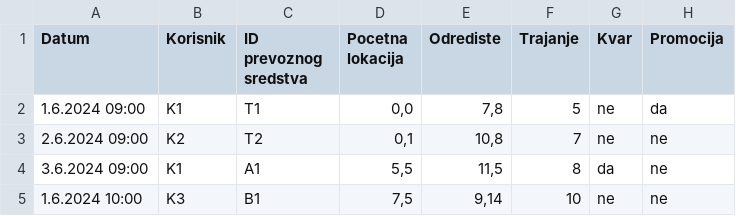
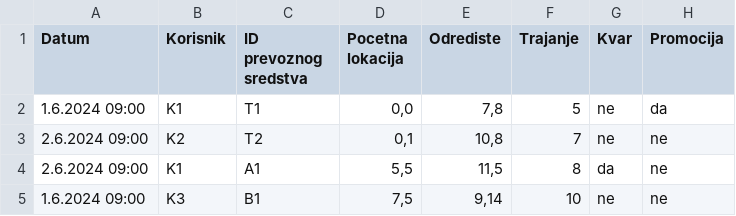
Before and after one commit to nemanjatr/javaProjektniZadatak, a CSV file: iznajmljivanja_2.csv, drawn as a sheet.

```diff
--- a/iznajmljivanja_2.csv
+++ b/iznajmljivanja_2.csv
@@ -3,3 +3,3 @@ Datum,Korisnik,ID prevoznog sredstva,Pocetna lokacija,Odrediste,Trajanje,Kvar,Pr
 2.6.2024 09:00,K2,T2,"0,1","10,8",7,ne,ne
-3.6.2024 09:00,K1,A1,"5,5","11,5",8,da,ne
-1.6.2024 10:00,K3,B1,"7,5","9,14",10,ne,ne
+2.6.2024 09:00,K1,A1,"5,5","11,5",8,da,ne
+1.6.2024 09:00,K3,B1,"7,5","9,14",10,ne,ne
```
Also changed, not shown: 3 other files.
